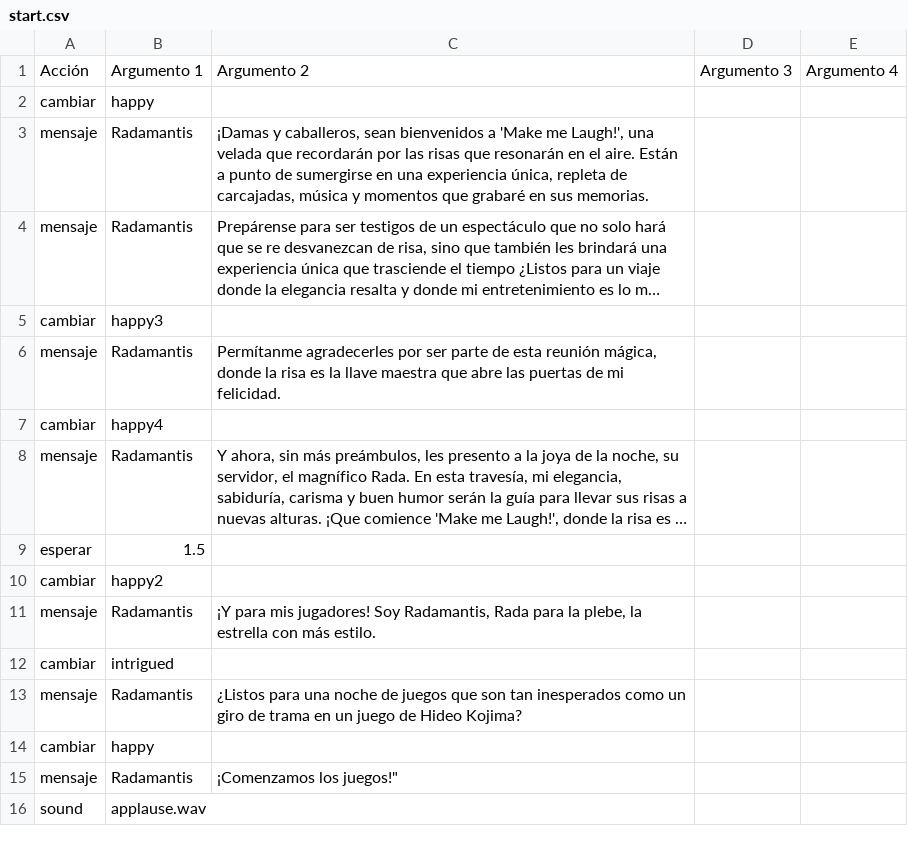
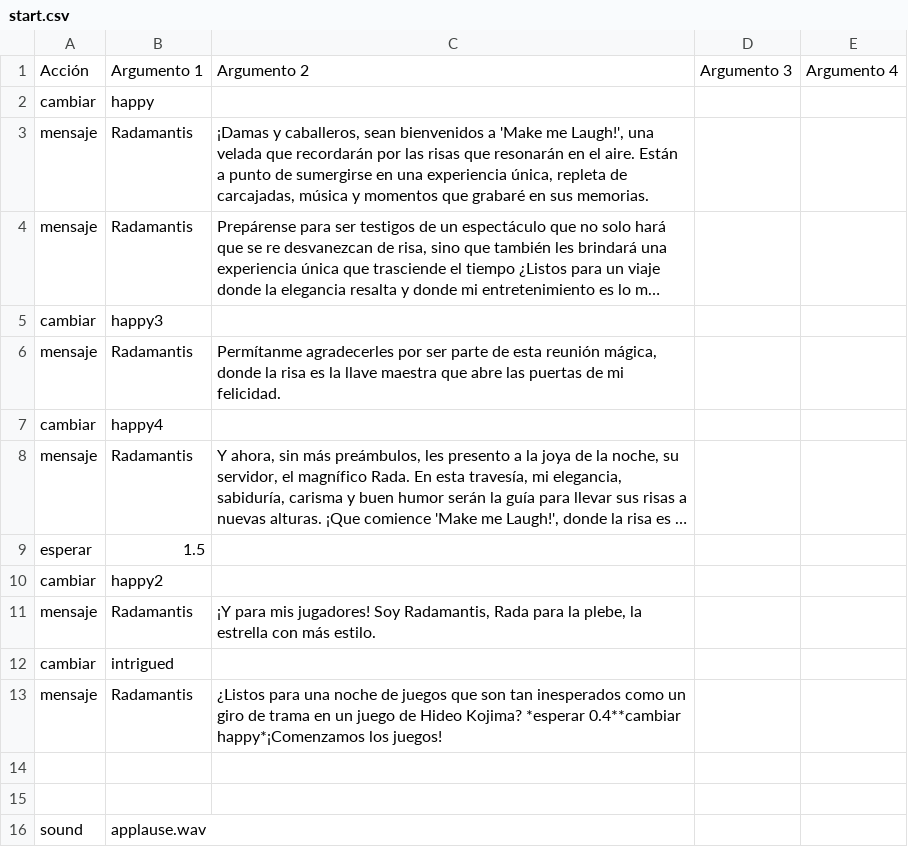
Before and after one commit to frn1/GGJ-2024, a CSV file: dialogs/start.csv, drawn as a sheet; long unchanged cells end in ….

```diff
--- a/dialogs/start.csv
+++ b/dialogs/start.csv
@@ -12,5 +12,5 @@ mensaje,Radamantis,"¡Y para mis jugadores! Soy Radamantis, Rada para la plebe,
 cambiar,intrigued,,,
-mensaje,Radamantis,¿Listos para una noche de juegos que son tan inesperados como un giro de trama en un juego de Hideo Kojima?,,
-cambiar,happy,,,
-mensaje,Radamantis,"¡Comenzamos los juegos!""",,
+mensaje,Radamantis,¿Listos para una noche de juegos que son tan inesperados como un giro de trama en un juego de Hideo Kojima? *esperar 0.4**cambiar happy*¡Comenzamos los juegos!,,
+,,,,
+,,,,
 sound,applause.wav,,,
```
Also changed, not shown: dialogs/build_baloon_animals.csv, dialogs/losers.csv, 46 other files.
